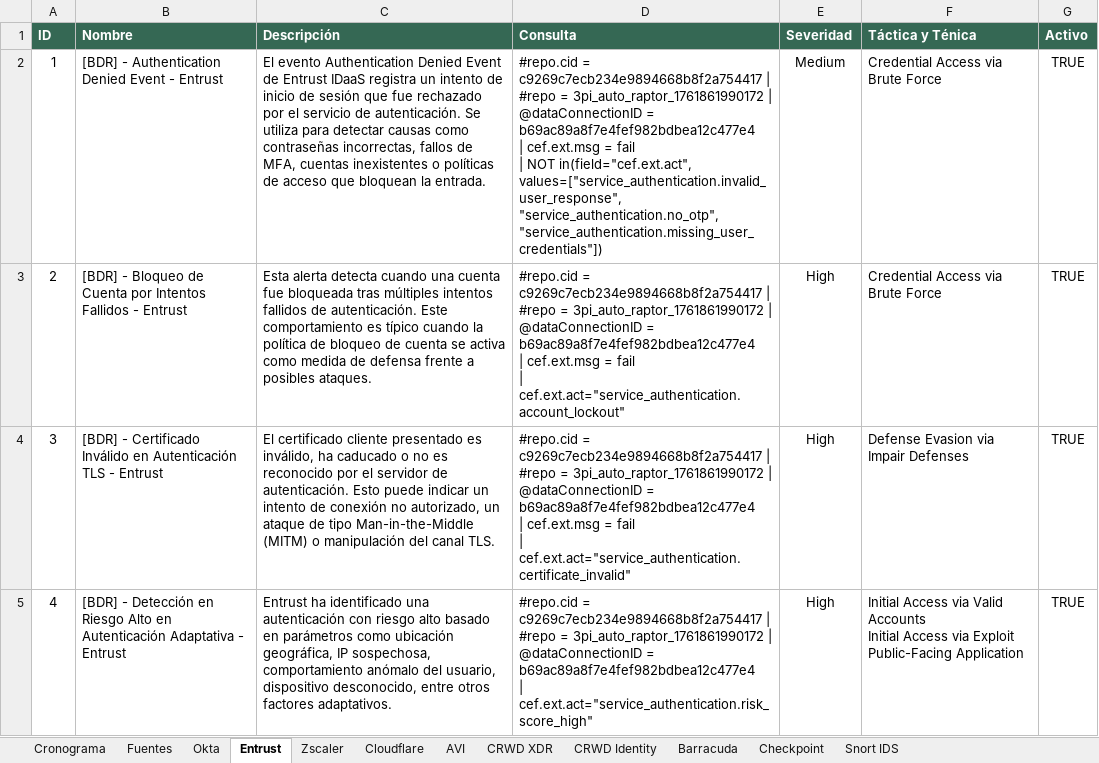
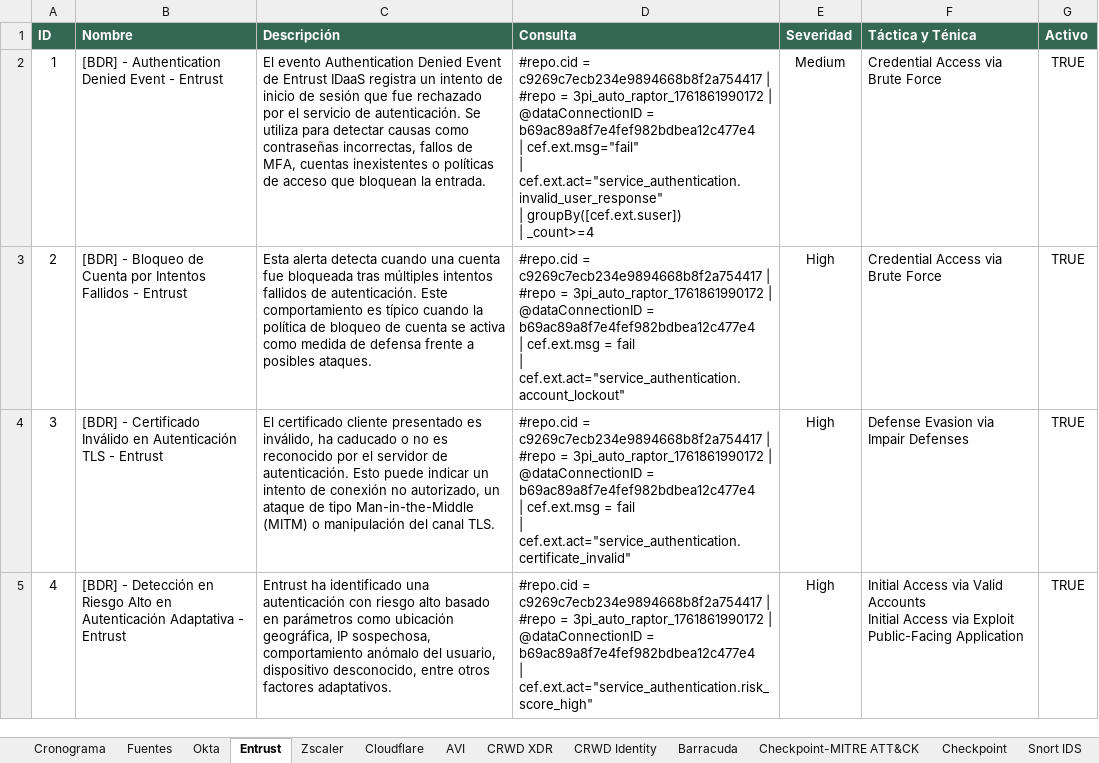
Before and after one commit to jgrajeda582/Documentacion-BDR, an Excel workbook: Reglas de Correlación - Crowdstrike.xlsx, sheet Entrust, drawn as a sheet; only a part is shown; values as stored, in another font and other column widths than the file's, no borders; ↵ is a line break in a cell; the diff names each change by its address in the sheet, - before the commit and + after, or states it on an @@ line.

```diff
--- a/Reglas de Correlación - Crowdstrike.xlsx (sheet Entrust)
+++ b/Reglas de Correlación - Crowdstrike.xlsx (sheet Entrust)
+sheet tab: Checkpoint-MITRE ATT&CK
-D2 (Consulta): …b69ac89a8f7e4fef982bdbea12c477e4 ↵ | cef.ext.msg = fail ↵ | NOT in(field="cef.ext.act", values=["service_authentication.invalid_user_response", "service_authentication.no_otp", "service_authentication.missing_user_credentials"])
+D2 (Consulta): …b69ac89a8f7e4fef982bdbea12c477e4 ↵ | cef.ext.msg="fail" ↵ | cef.ext.act="service_authentication.invalid_user_response" ↵ | groupBy([cef.ext.suser]) ↵ | _count>=4
```
Also changed, not shown: sheet Checkpoint, sheet Fuentes, sheet CRWD Identity.
